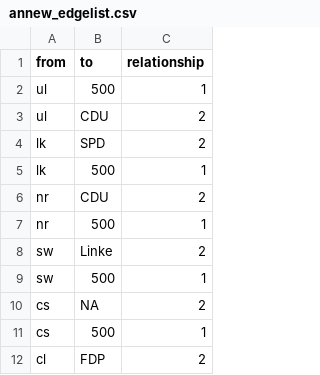
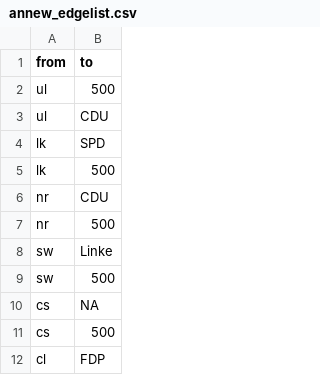
Before and after one commit to ec031/annew_edgelist, a CSV file: annew_edgelist.csv, drawn as a sheet; only a part is shown; the diff names each change by its address in the sheet, - before the commit and + after, or states it on an @@ line.

Commit message:
Update annew_edgelist.csv

```diff
--- a/annew_edgelist.csv
+++ b/annew_edgelist.csv
-column C (relationship), rows 2-12: 1 | 2 | 2 | 1 | 2 | 1 | 2 | 1 | 2 | 1 | 2
```
